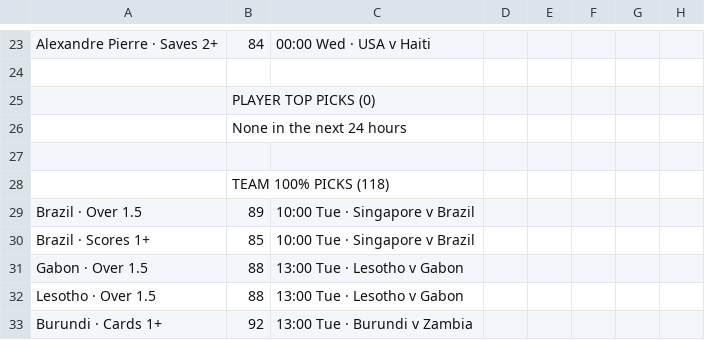
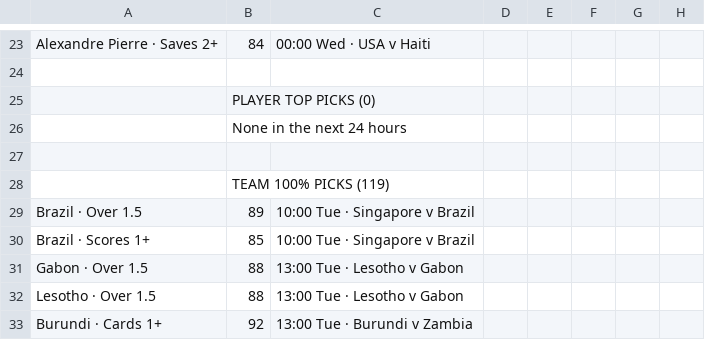
Before and after one commit to 7wilite7/Football-Stats, a CSV file: out/MOBILE.csv, drawn as a sheet; only a part is shown, gaps mark what is left out; the diff covers the shown part only; the diff names each change by its address in the sheet, - before the commit and + after, or states it on an @@ line.

```diff
--- a/out/MOBILE.csv
+++ b/out/MOBILE.csv
-B28: TEAM 100% PICKS (118)
+B28: TEAM 100% PICKS (119)
```
Also changed, not shown: 9 added rows, 8 removed rows and 18 edited cells elsewhere in this file, out/ALL_PICKS.csv, out/INTL_players.csv, 42 other files.
